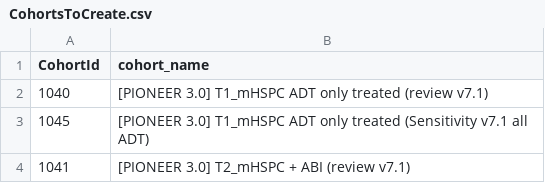
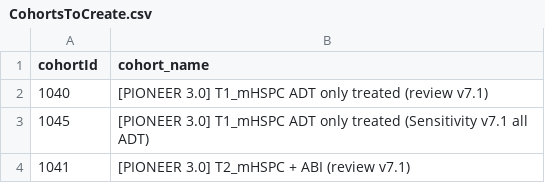
Before and after one commit to ahijazy/PLPstudy, a CSV file: inst/settings/CohortsToCreate.csv, drawn as a sheet; only a part is shown.

Commit message:
Update CohortsToCreate.csv

```diff
--- a/inst/settings/CohortsToCreate.csv
+++ b/inst/settings/CohortsToCreate.csv
@@ -1,2 +1,2 @@
-CohortId,cohort_name
+cohortId,cohort_name
 1040,[PIONEER 3.0] T1_mHSPC ADT only treated (review v7.1)
```
